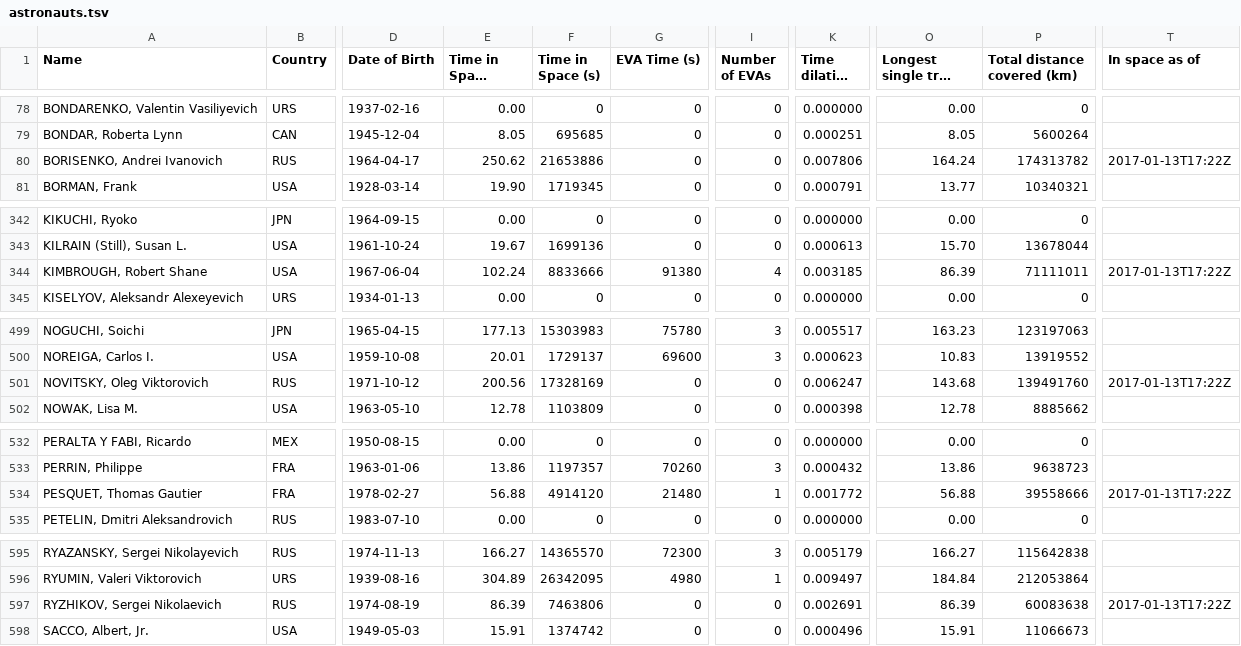
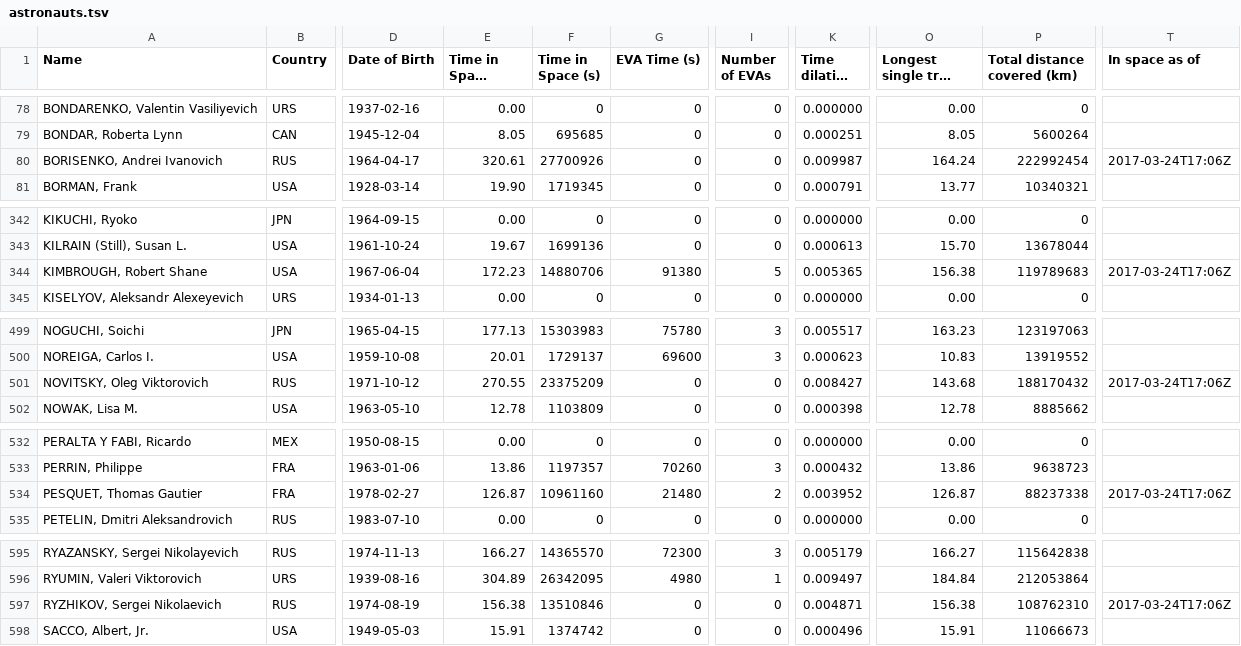
Before and after one commit to cosmos-book/cosmos-book.github.io, a TSV file: human-spaceflight/data/processed/astronauts.tsv, drawn as a sheet; only a part is shown, gaps mark what is left out; long unchanged cells end in …; the diff covers the shown part only; the diff names each change by its address in the sheet, - before the commit and + after, or states it on an @@ line.

```diff
--- a/human-spaceflight/data/processed/astronauts.tsv
+++ b/human-spaceflight/data/processed/astronauts.tsv
-E80 (Time in Space (days)): 250.62
+E80 (Time in Space (days)): 320.61
-F80 (Time in Space (s)): 21653886
+F80 (Time in Space (s)): 27700926
-K80 (Time dilation (s)): 0.007806
+K80 (Time dilation (s)): 0.009987
-P80 (Total distance covered (km)): 174313782
+P80 (Total distance covered (km)): 222992454
-T80 (In space as of): 2017-01-13T17:22Z
+T80 (In space as of): 2017-03-24T17:06Z
-E344 (Time in Space (days)): 102.24
+E344 (Time in Space (days)): 172.23
-F344 (Time in Space (s)): 8833666
+F344 (Time in Space (s)): 14880706
-I344 (Number of EVAs): 4
+I344 (Number of EVAs): 5
-K344 (Time dilation (s)): 0.003185
+K344 (Time dilation (s)): 0.005365
-O344 (Longest single trip (days)): 86.39
+O344 (Longest single trip (days)): 156.38
-P344 (Total distance covered (km)): 71111011
+P344 (Total distance covered (km)): 119789683
-T344 (In space as of): 2017-01-13T17:22Z
+T344 (In space as of): 2017-03-24T17:06Z
-E501 (Time in Space (days)): 200.56
+E501 (Time in Space (days)): 270.55
-F501 (Time in Space (s)): 17328169
+F501 (Time in Space (s)): 23375209
-K501 (Time dilation (s)): 0.006247
+K501 (Time dilation (s)): 0.008427
-P501 (Total distance covered (km)): 139491760
+P501 (Total distance covered (km)): 188170432
-T501 (In space as of): 2017-01-13T17:22Z
+T501 (In space as of): 2017-03-24T17:06Z
-E534 (Time in Space (days)): 56.88
+E534 (Time in Space (days)): 126.87
-F534 (Time in Space (s)): 4914120
+F534 (Time in Space (s)): 10961160
-I534 (Number of EVAs): 1
+I534 (Number of EVAs): 2
-K534 (Time dilation (s)): 0.001772
+K534 (Time dilation (s)): 0.003952
-O534 (Longest single trip (days)): 56.88
+O534 (Longest single trip (days)): 126.87
-P534 (Total distance covered (km)): 39558666
+P534 (Total distance covered (km)): 88237338
-T534 (In space as of): 2017-01-13T17:22Z
+T534 (In space as of): 2017-03-24T17:06Z
-E597 (Time in Space (days)): 86.39
+E597 (Time in Space (days)): 156.38
-F597 (Time in Space (s)): 7463806
+F597 (Time in Space (s)): 13510846
-K597 (Time dilation (s)): 0.002691
+K597 (Time dilation (s)): 0.004871
-O597 (Longest single trip (days)): 86.39
+O597 (Longest single trip (days)): 156.38
-P597 (Total distance covered (km)): 60083638
+P597 (Total distance covered (km)): 108762310
-T597 (In space as of): 2017-01-13T17:22Z
+T597 (In space as of): 2017-03-24T17:06Z
```
Also changed, not shown: 5 edited cells elsewhere in this file, 4 other files.
